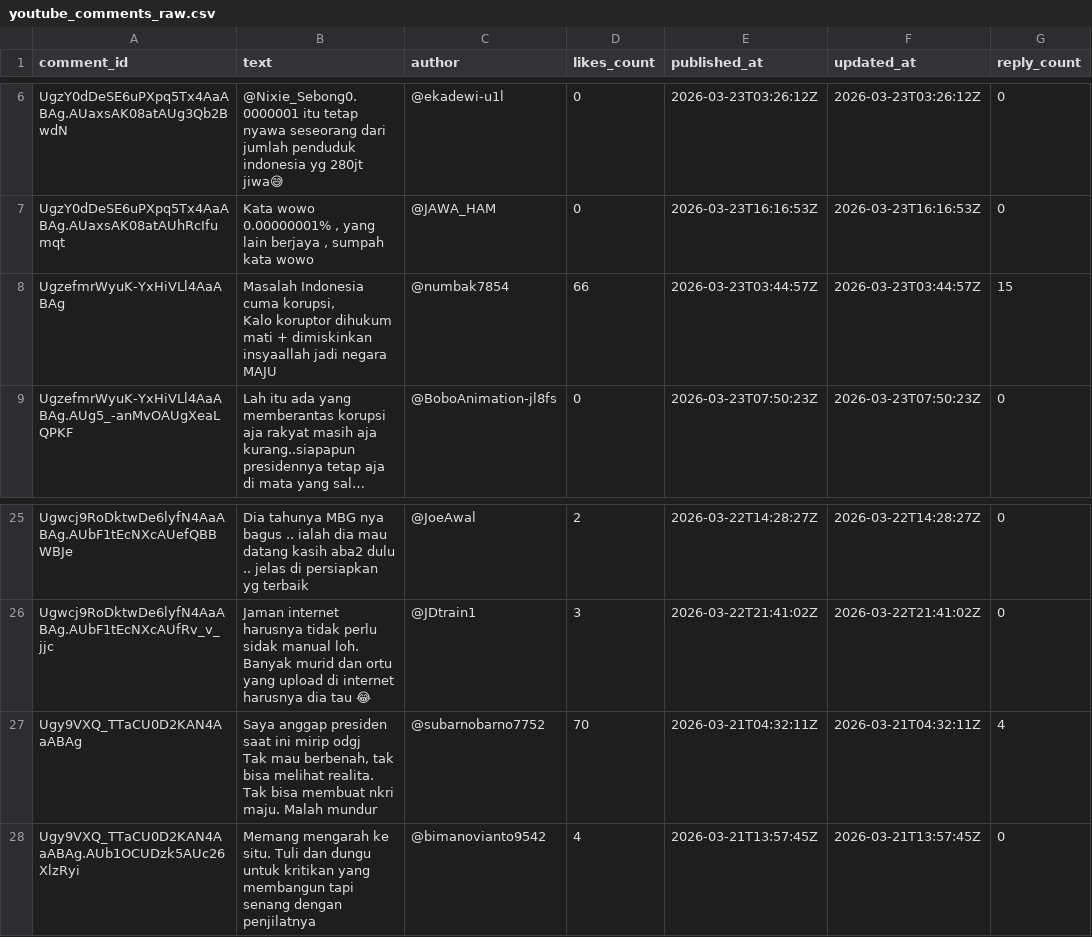
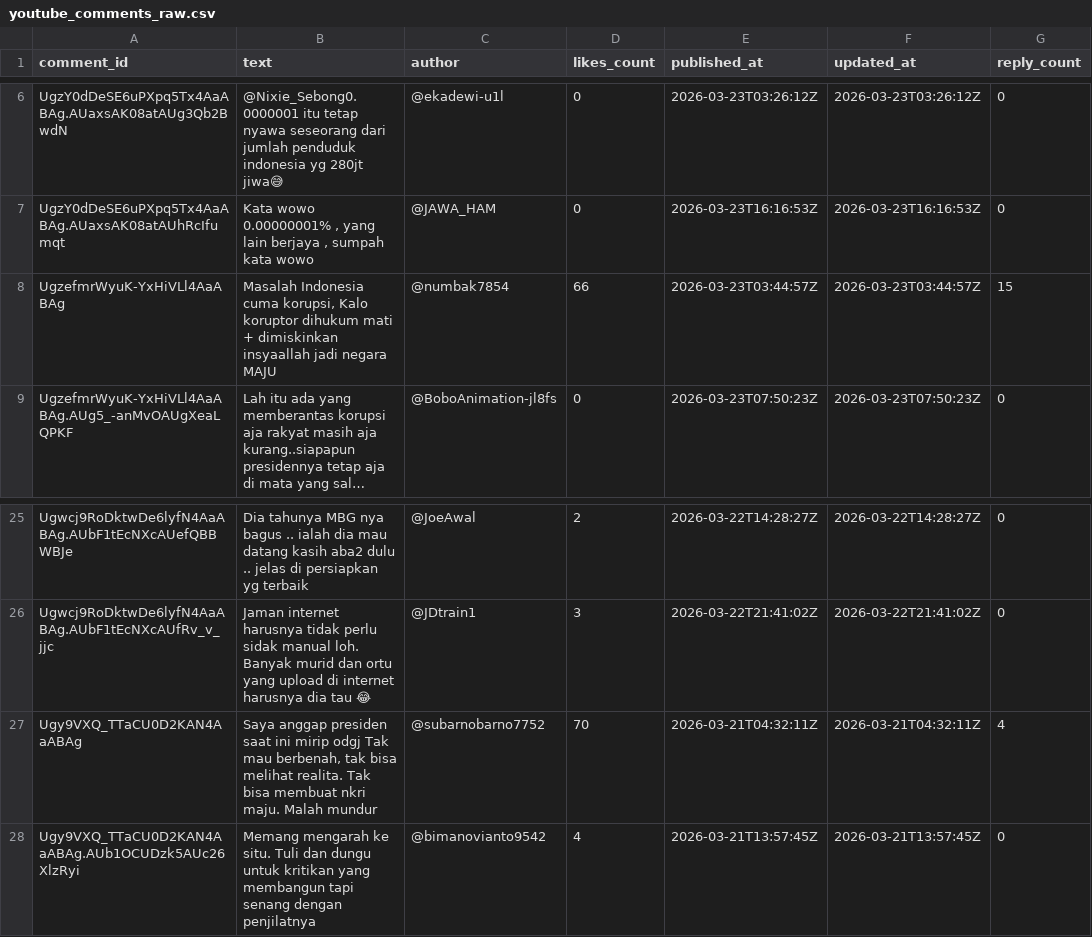
Before and after one commit to abyalax/Stance-Classification, a CSV file: data/scrapped/youtube_comments_raw.csv, drawn as a sheet; only a part is shown, gaps mark what is left out; long unchanged cells end in …; the diff names each change by its address in the sheet, - before the commit and + after, or states it on an @@ line.

```diff
--- a/data/scrapped/youtube_comments_raw.csv
+++ b/data/scrapped/youtube_comments_raw.csv
-B8 (text): …negara MAJU
+B8 (text): …negara MAJU
-B27 (text): …Malah mundur
+B27 (text): …Malah mundur
```
Also changed, not shown: 39 other files.
